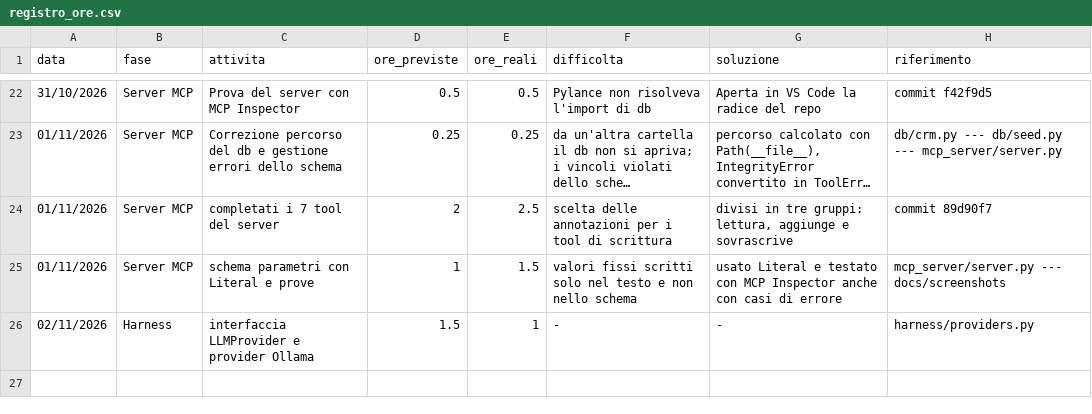
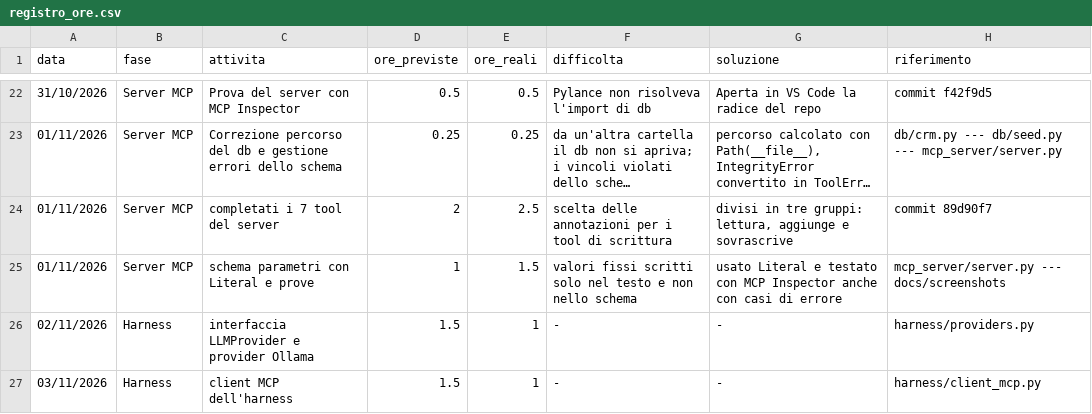
Before and after one commit to GemmatoDev/pw26-agente-mcp-tarallificio, a CSV file: docs/registro_ore.csv, drawn as a sheet; only a part is shown, gaps mark what is left out; long unchanged cells end in ….

Commit message:
Client mcp dell'harness

```diff
--- a/docs/registro_ore.csv
+++ b/docs/registro_ore.csv
@@ -26 +26,2 @@
 02/11/2026,Harness,interfaccia LLMProvider e provider Ollama,1.5,1,-,-,harness/providers.py
+03/11/2026,Harness,client MCP dell'harness,1.5,1,-,-,harness/client_mcp.py
```
Also changed, not shown: 3 other files.
